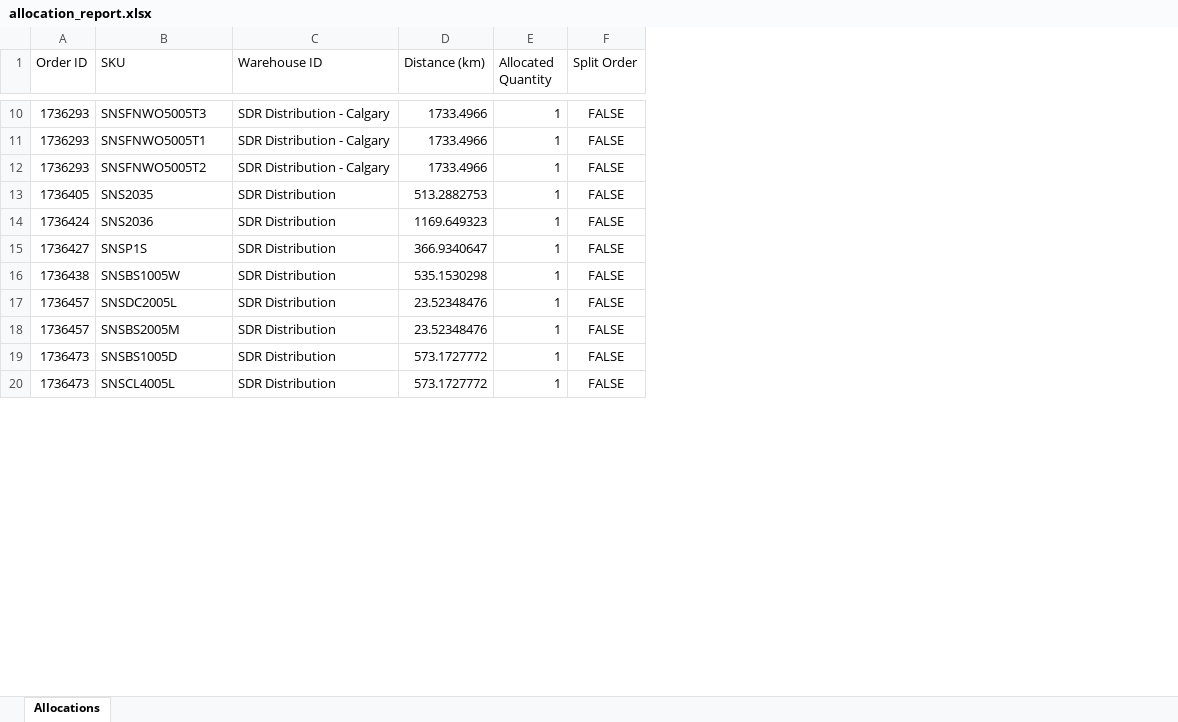
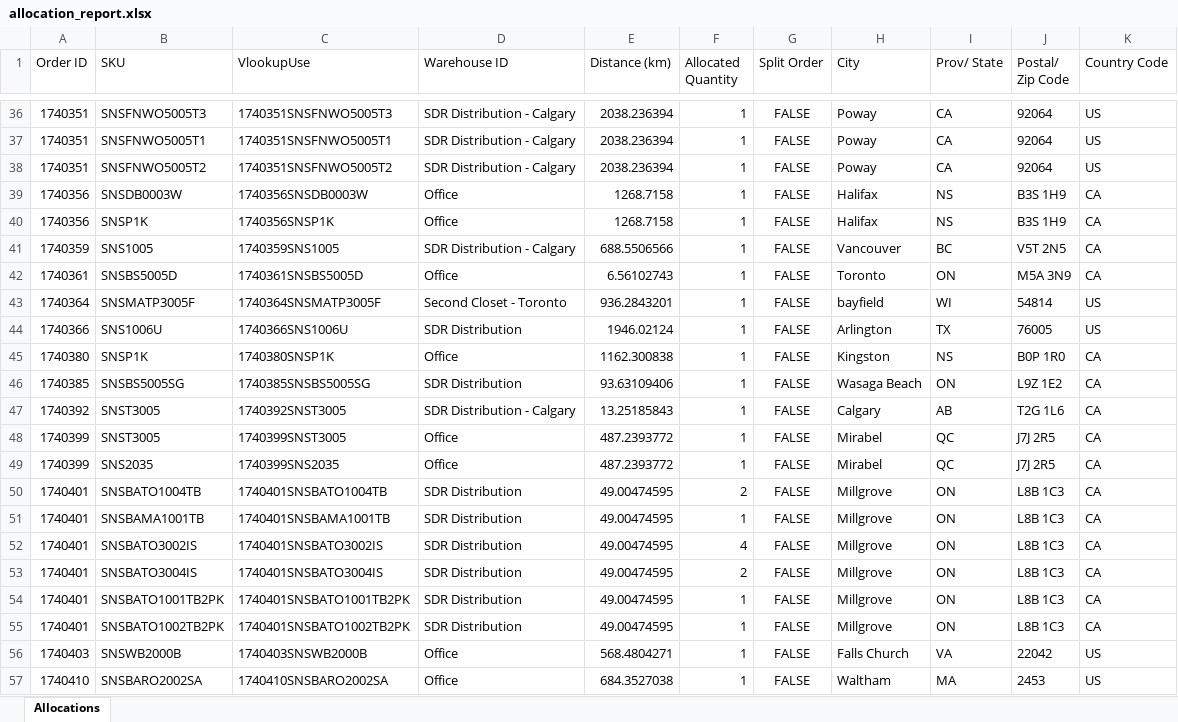
Before and after one commit to alex-vincent/BestWarehouse, an Excel workbook: allocation_report.xlsx, sheet Allocations, drawn as a sheet; only a part is shown, gaps mark what is left out; values as stored, in another font and other column widths than the file's, no borders; removed rows and columns are numbered as before the commit, all else as after; the diff covers the shown part only; the diff names each change by its address in the sheet, - before the commit and + after, or states it on an @@ line.

Commit message:
included more detailed in allocation_report

```diff
--- a/allocation_report.xlsx (sheet Allocations)
+++ b/allocation_report.xlsx (sheet Allocations)
+column C (VlookupUse), rows 36-38: 1740351SNSFNWO5005T3 | 1740351SNSFNWO5005T1 | 1740351SNSFNWO5005T2; row 44: 1740366SNS1006U; row 46: 1740385SNSBS5005SG; row 51: 1740401SNSBAMA1001TB; rows 54-55: 1740401SNSBATO1001TB2PK | 1740401SNSBATO1002TB2PK
+column H (City), rows 36-38: all Poway; row 44: Arlington; row 46: Wasaga Beach; row 51: Millgrove; rows 54-55: Millgrove | Millgrove
+column I (Prov/ State), rows 36-38: all CA; row 44: TX; row 46: ON; row 51: ON; rows 54-55: ON | ON
+column J (Postal/ Zip Code), rows 36-38: all 92064; row 44: 76005; row 46: L9Z 1E2; row 51: L8B 1C3; rows 54-55: L8B 1C3 | L8B 1C3
+column K (Country Code), rows 36-38: all US; row 44: US; row 46: CA; row 51: CA; rows 54-55: CA | CA
-A36:A38 (Order ID): 1736293
+A36:A38 (Order ID): 1740351
-E36:E38 (Distance (km)): 1733.4966
+E36:E38 (Distance (km)): 2038.236394
-row 13: 1736405 | SNS2035 | SDR Distribution | 513.2882753 | 1 | FALSE
+row 39: 1740356 | SNSDB0003W | 1740356SNSDB0003W | Office | 1268.7158 | 1 | FALSE | Halifax | NS | B3S 1H9 | CA
+row 40: 1740356 | SNSP1K | 1740356SNSP1K | Office | 1268.7158 | 1 | FALSE | Halifax | NS | B3S 1H9 | CA
+row 41: 1740359 | SNS1005 | 1740359SNS1005 | SDR Distribution - Calgary | 688.5506566 | 1 | FALSE | Vancouver | BC | V5T 2N5 | CA
+row 42: 1740361 | SNSBS5005D | 1740361SNSBS5005D | Office | 6.56102743 | 1 | FALSE | Toronto | ON | M5A 3N9 | CA
+row 43: 1740364 | SNSMATP3005F | 1740364SNSMATP3005F | Second Closet - Toronto | 936.2843201 | 1 | FALSE | bayfield | WI | 54814 | US
-A44 (Order ID): 1736424
+A44 (Order ID): 1740366
-B44 (SKU): SNS2036
+B44 (SKU): SNS1006U
-E44 (Distance (km)): 1169.649323
+E44 (Distance (km)): 1946.02124
-row 15: 1736427 | SNSP1S | SDR Distribution | 366.9340647 | 1 | FALSE
+row 45: 1740380 | SNSP1K | 1740380SNSP1K | Office | 1162.300838 | 1 | FALSE | Kingston | NS | B0P 1R0 | CA
-A46 (Order ID): 1736438
+A46 (Order ID): 1740385
-B46 (SKU): SNSBS1005W
+B46 (SKU): SNSBS5005SG
-E46 (Distance (km)): 535.1530298
+E46 (Distance (km)): 93.63109406
-row 17: 1736457 | SNSDC2005L | SDR Distribution | 23.52348476 | 1 | FALSE
+row 47: 1740392 | SNST3005 | 1740392SNST3005 | SDR Distribution - Calgary | 13.25185843 | 1 | FALSE | Calgary | AB | T2G 1L6 | CA
+row 48: 1740399 | SNST3005 | 1740399SNST3005 | Office | 487.2393772 | 1 | FALSE | Mirabel | QC | J7J 2R5 | CA
+row 49: 1740399 | SNS2035 | 1740399SNS2035 | Office | 487.2393772 | 1 | FALSE | Mirabel | QC | J7J 2R5 | CA
+row 50: 1740401 | SNSBATO1004TB | 1740401SNSBATO1004TB | SDR Distribution | 49.00474595 | 2 | FALSE | Millgrove | ON | L8B 1C3 | CA
-A51 (Order ID): 1736457
+A51 (Order ID): 1740401
-B51 (SKU): SNSBS2005M
+B51 (SKU): SNSBAMA1001TB
-E51 (Distance (km)): 23.52348476
+E51 (Distance (km)): 49.00474595
+row 52: 1740401 | SNSBATO3002IS | 1740401SNSBATO3002IS | SDR Distribution | 49.00474595 | 4 | FALSE | Millgrove | ON | L8B 1C3 | CA
+row 53: 1740401 | SNSBATO3004IS | 1740401SNSBATO3004IS | SDR Distribution | 49.00474595 | 2 | FALSE | Millgrove | ON | L8B 1C3 | CA
-A54:A55 (Order ID): 1736473
+A54:A55 (Order ID): 1740401
-B54 (SKU): SNSBS1005D
+B54 (SKU): SNSBATO1001TB2PK
-E54:E55 (Distance (km)): 573.1727772
+E54:E55 (Distance (km)): 49.00474595
-B55 (SKU): SNSCL4005L
+B55 (SKU): SNSBATO1002TB2PK
+row 56: 1740403 | SNSWB2000B | 1740403SNSWB2000B | Office | 568.4804271 | 1 | FALSE | Falls Church | VA | 22042 | US
+row 57: 1740410 | SNSBARO2002SA | 1740410SNSBARO2002SA | Office | 684.3527038 | 1 | FALSE | Waltham | MA | 2453 | US
```
Also changed, not shown: 56 added rows, 16 removed rows and 49 edited cells elsewhere in this sheet, 1 other file.
